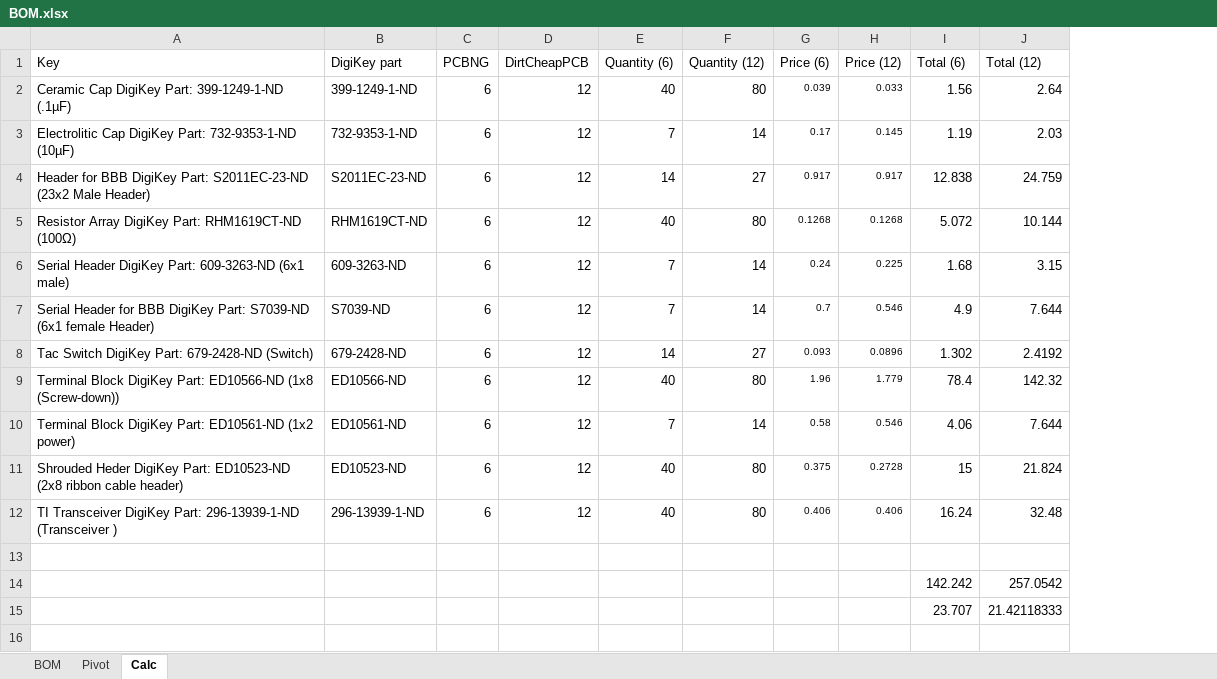
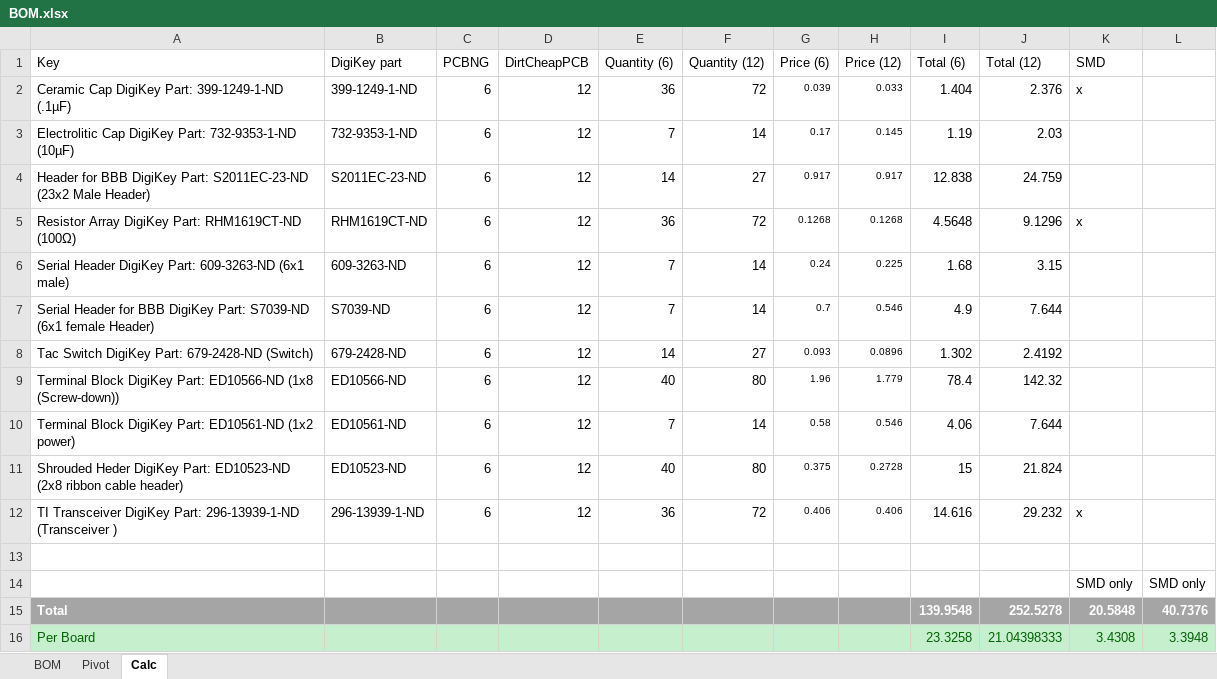
Before and after one commit to nrapopor/RenderSphereBoard, an Excel workbook: BOM.xlsx, sheet Calc, drawn as a sheet; values as stored, in another font and other column widths than the file's, no borders; removed rows and columns are numbered as before the commit, all else as after; the diff names each change by its address in the sheet, - before the commit and + after, or states it on an @@ line.

Commit message:
BOM.xlsx -- added highlighting to make it clear which is the total and which is a per board price.
Per Saleem's suggestion changed the 5V_IN line to be 25 mils

```diff
--- a/BOM.xlsx (sheet Calc)
+++ b/BOM.xlsx (sheet Calc)
+column K (SMD), rows 2-14: x |  |  | x |  |  |  |  |  |  | x |  | SMD only
+column L, row 14: SMD only
-E2 (Quantity (6)): 40
+E2 (Quantity (6)): 36
-F2 (Quantity (12)): 80
+F2 (Quantity (12)): 72
-I2 (Total (6)): 1.56
+I2 (Total (6)): 1.404
-J2 (Total (12)): 2.64
+J2 (Total (12)): 2.376
-E5 (Quantity (6)): 40
+E5 (Quantity (6)): 36
-F5 (Quantity (12)): 80
+F5 (Quantity (12)): 72
-I5 (Total (6)): 5.072
+I5 (Total (6)): 4.5648
-J5 (Total (12)): 10.144
+J5 (Total (12)): 9.1296
-E12 (Quantity (6)): 40
+E12 (Quantity (6)): 36
-F12 (Quantity (12)): 80
+F12 (Quantity (12)): 72
-I12 (Total (6)): 16.24
+I12 (Total (6)): 14.616
-J12 (Total (12)): 32.48
+J12 (Total (12)): 29.232
-I14 (Total (6)): 142.242
+I14 (Total (6)): (empty)
-J14 (Total (12)): 257.0542
+J14 (Total (12)): (empty)
-row 15:  |  |  |  |  |  |  |  | 23.707 | 21.42118333
+row 15: Total |  |  |  |  |  |  |  | 139.9548 | 252.5278 | 20.5848 | 40.7376
+row 16: Per Board |  |  |  |  |  |  |  | 23.3258 | 21.04398333 | 3.4308 | 3.3948
```
Also changed, not shown: 1 other file.
